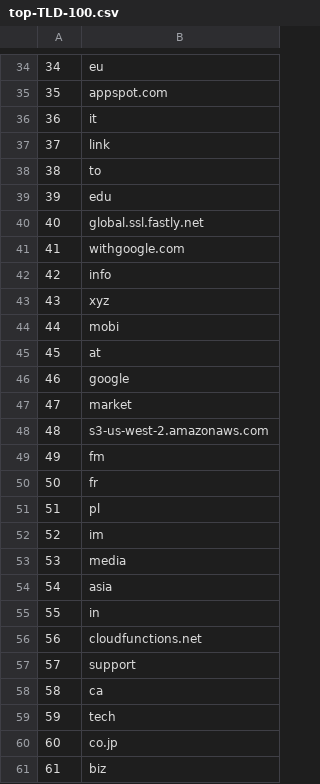
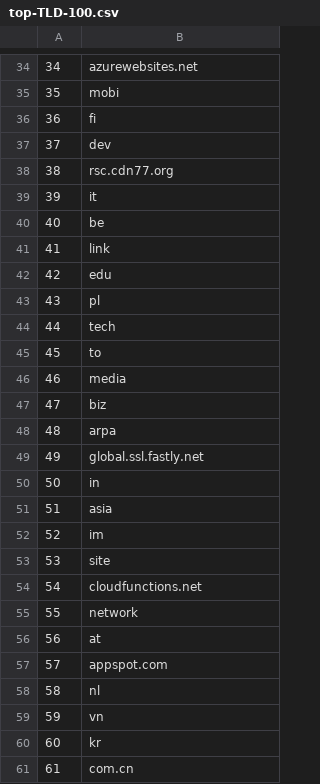
Before and after one commit to cjbarker/top-domains, a CSV file: top-recs/top-TLD-100.csv, drawn as a sheet; only a part is shown, gaps mark what is left out; the diff covers the shown part only.

```diff
--- a/top-recs/top-TLD-100.csv
+++ b/top-recs/top-TLD-100.csv
@@ -34,28 +34,28 @@
-34,eu
-35,appspot.com
-36,it
-37,link
-38,to
-39,edu
-40,global.ssl.fastly.net
-41,withgoogle.com
-42,info
-43,xyz
-44,mobi
-45,at
-46,google
-47,market
-48,s3-us-west-2.amazonaws.com
-49,fm
-50,fr
-51,pl
+34,azurewebsites.net
+35,mobi
+36,fi
+37,dev
+38,rsc.cdn77.org
+39,it
+40,be
+41,link
+42,edu
+43,pl
+44,tech
+45,to
+46,media
+47,biz
+48,arpa
+49,global.ssl.fastly.net
+50,in
+51,asia
 52,im
-53,media
-54,asia
-55,in
-56,cloudfunctions.net
-57,support
-58,ca
-59,tech
-60,co.jp
-61,biz
+53,site
+54,cloudfunctions.net
+55,network
+56,at
+57,appspot.com
+58,nl
+59,vn
+60,kr
+61,com.cn
```
Also changed, not shown: 66 edited cells elsewhere in this file, top-recs/top-TLD-1000.csv, top-recs/top-sites-100.csv, 6 other files.
